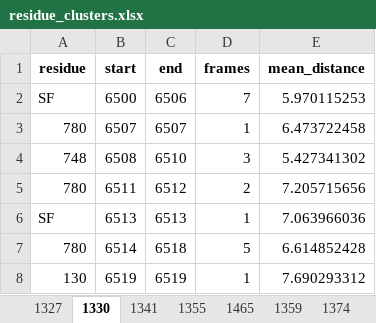
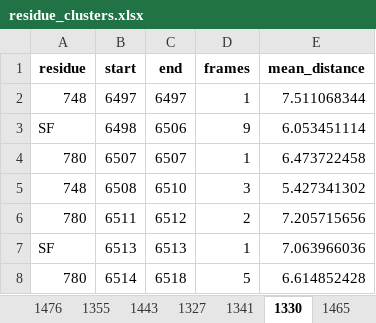
Before and after one commit to konstantinasfr/ion-permeation-analyzer, an Excel workbook: results/residue_clusters.xlsx, sheet 1330, drawn as a sheet; only a part is shown; the shorter side is filled out with more unchanged rows; values as stored, in another font and other column widths than the file's, no borders; removed rows and columns are numbered as before the commit, all else as after; the diff names each change by its address in the sheet, - before the commit and + after, or states it on an @@ line.

```diff
--- a/results/residue_clusters.xlsx (sheet 1330)
+++ b/results/residue_clusters.xlsx (sheet 1330)
+sheet tab: 1476
+sheet tab: 1443
@@ sheet tab order changed: 1476 | 1355 | 1443 | 1327 | 1341 | 1330 | 1465 @@
-row 2: SF | 6500 | 6506 | 7 | 5.970115253
+row 2: 748 | 6497 | 6497 | 1 | 7.511068344
+row 3: SF | 6498 | 6506 | 9 | 6.053451114
```
Also changed, not shown: sheet 1355, sheet 1341, sheet 1327, sheet 1400, sheet 1374, sheet 1465, 1 more sheet, other sheet tabs, 36 other files.
